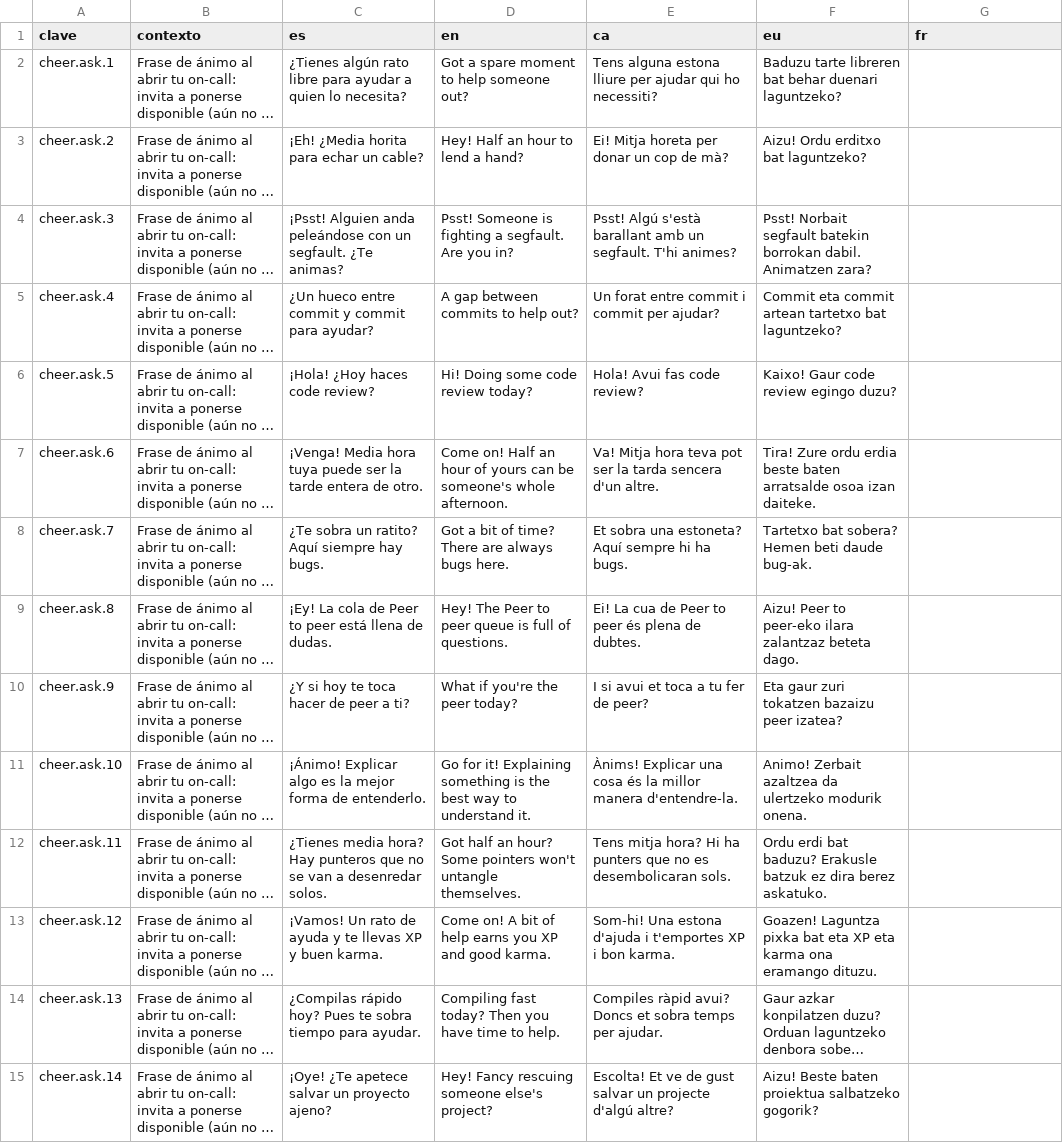
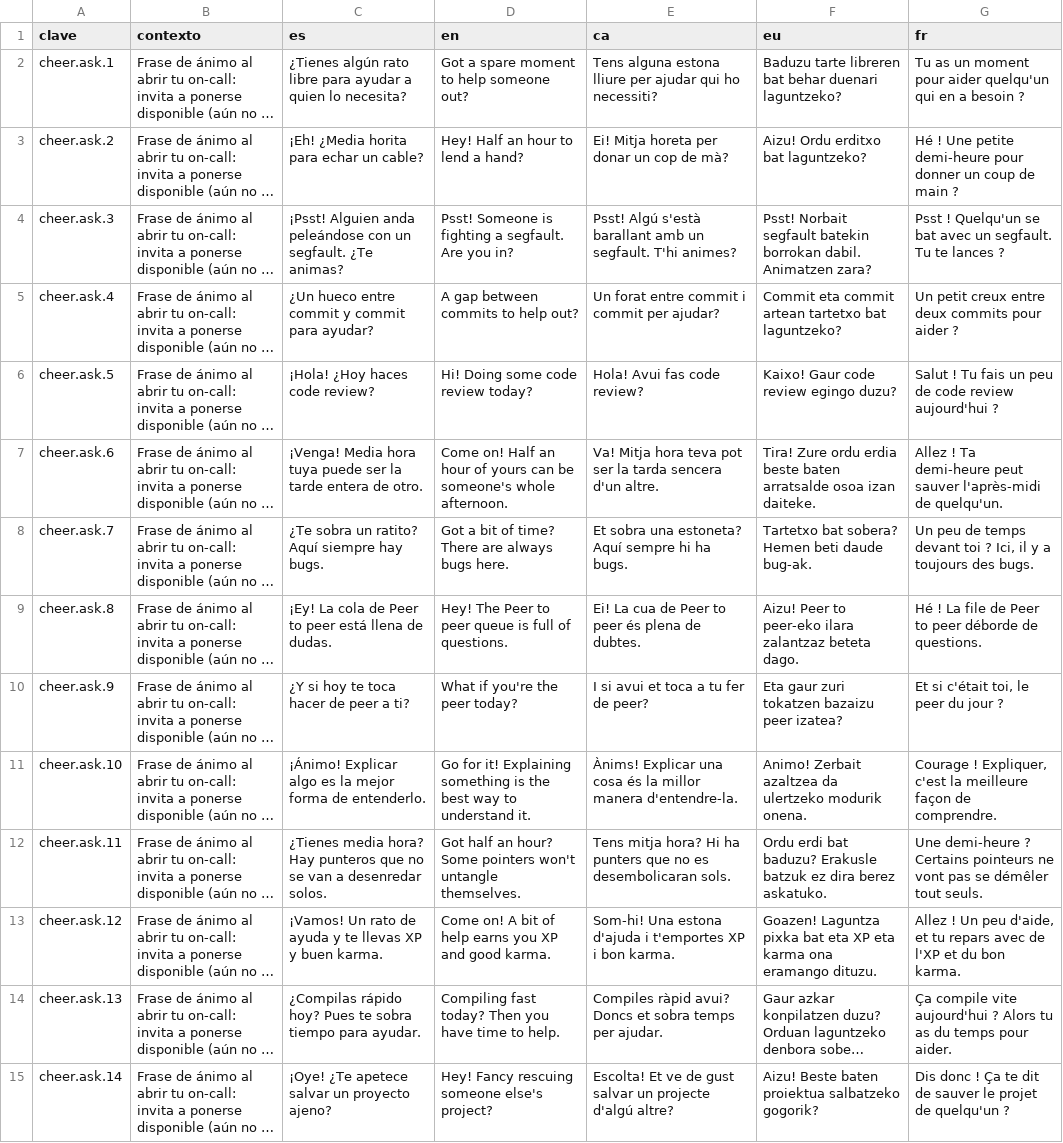
Before and after one commit to ALRO-GM/sanatorio-42, a CSV file: apps/web/src/shared/i18n/textos/animos.csv, drawn as a sheet; only a part is shown; long unchanged cells end in …; the diff covers the shown part only; the diff names each change by its address in the sheet, - before the commit and + after, or states it on an @@ line.

```diff
--- a/apps/web/src/shared/i18n/textos/animos.csv
+++ b/apps/web/src/shared/i18n/textos/animos.csv
-G2 (fr): (empty)
+G2 (fr): Tu as un moment pour aider quelqu'un qui en a besoin ?
-G3 (fr): (empty)
+G3 (fr): Hé ! Une petite demi-heure pour donner un coup de main ?
-G4 (fr): (empty)
+G4 (fr): Psst ! Quelqu'un se bat avec un segfault. Tu te lances ?
-G5 (fr): (empty)
+G5 (fr): Un petit creux entre deux commits pour aider ?
-G6 (fr): (empty)
+G6 (fr): Salut ! Tu fais un peu de code review aujourd'hui ?
-G7 (fr): (empty)
+G7 (fr): Allez ! Ta demi-heure peut sauver l'après-midi de quelqu'un.
-G8 (fr): (empty)
+G8 (fr): Un peu de temps devant toi ? Ici, il y a toujours des bugs.
-G9 (fr): (empty)
+G9 (fr): Hé ! La file de Peer to peer déborde de questions.
-G10 (fr): (empty)
+G10 (fr): Et si c'était toi, le peer du jour ?
-G11 (fr): (empty)
+G11 (fr): Courage ! Expliquer, c'est la meilleure façon de comprendre.
-G12 (fr): (empty)
+G12 (fr): Une demi-heure ? Certains pointeurs ne vont pas se démêler tout seuls.
-G13 (fr): (empty)
+G13 (fr): Allez ! Un peu d'aide, et tu repars avec de l'XP et du bon karma.
-G14 (fr): (empty)
+G14 (fr): Ça compile vite aujourd'hui ? Alors tu as du temps pour aider.
-G15 (fr): (empty)
+G15 (fr): Dis donc ! Ça te dit de sauver le projet de quelqu'un ?
```
Also changed, not shown: 90 edited cells elsewhere in this file, apps/web/src/shared/i18n/textos/buzon.csv, apps/web/src/shared/i18n/textos/demos.csv, 18 other files.
